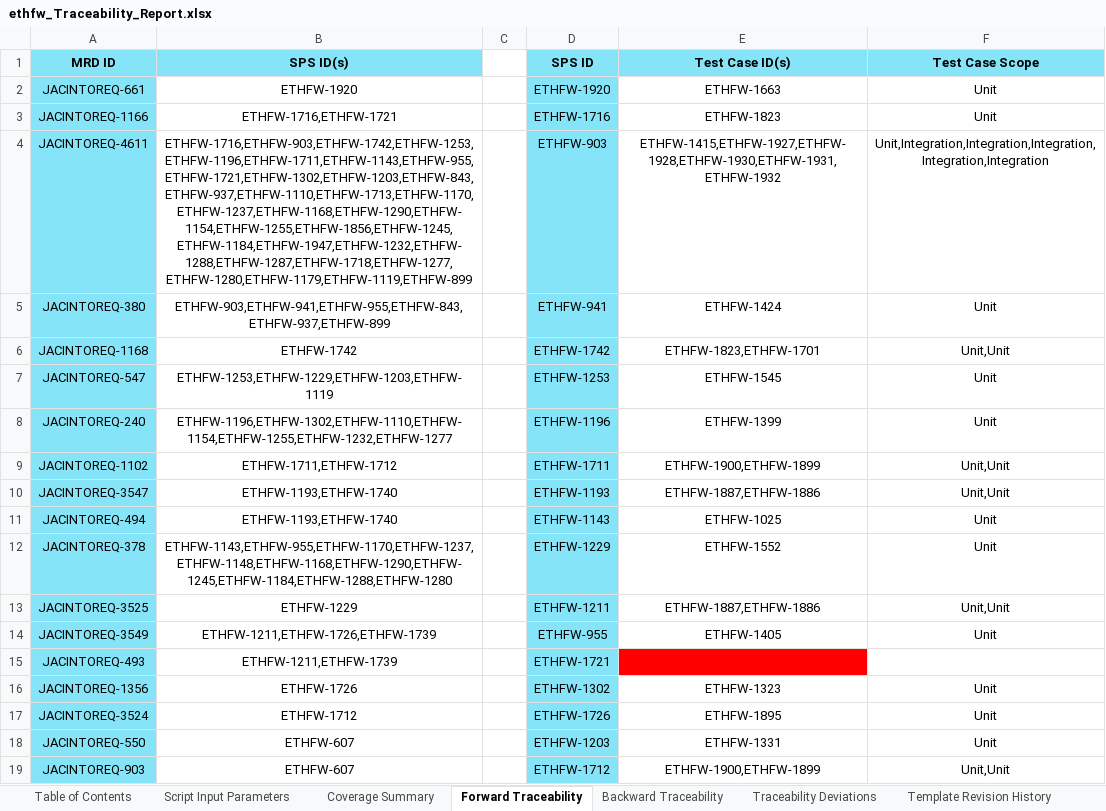
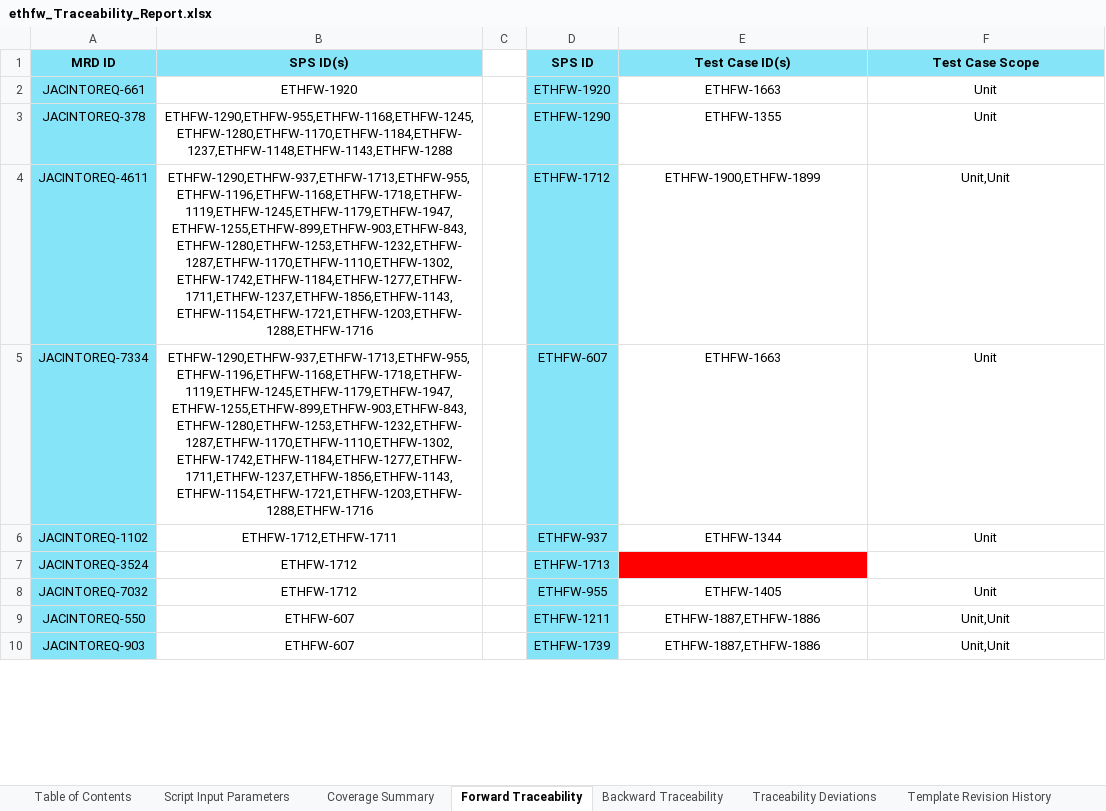
Before and after one commit to TexasInstruments/enet-firmware, an Excel workbook: docs/traceability_report/ethfw_Traceability_Report.xlsx, sheet Forward Traceability, drawn as a sheet; only a part is shown; values as stored, in another font and other column widths than the file's, no borders; removed rows and columns are numbered as before the commit, all else as after; the diff covers the shown part only; the diff names each change by its address in the sheet, - before the commit and + after, or states it on an @@ line.

```diff
--- a/docs/traceability_report/ethfw_Traceability_Report.xlsx (sheet Forward Traceability)
+++ b/docs/traceability_report/ethfw_Traceability_Report.xlsx (sheet Forward Traceability)
-row 3: JACINTOREQ-1166 | ETHFW-1716,ETHFW-1721 |  | ETHFW-1716 | ETHFW-1823 | Unit
-row 4: JACINTOREQ-4611 | ETHFW-1716,ETHFW-903,ETHFW-1742,ETHFW-1253,ETHFW-1196,ETHFW-1711,ETHFW-1143,ETHFW-955,ETHFW-1721,ETHFW-1302,ETHFW-1203,ETHFW-843,ETHFW-937,ETHFW-1110,ETHFW-1713,ETHFW-1170,ETHFW-1237,ETHFW-1168,ETHFW-1290,ETHFW-1154,ETHFW-1255,ETHFW-1856,ETHFW-1245,ETHFW-1184,ETHFW-1947,ETHFW-1232,ETHFW-1288,ETHFW-1287,ETHFW-1718,ETHFW-1277,ETHFW-1280,ETHFW-1179,ETHFW-1119,ETHFW-899 |  | ETHFW-903 | ETHFW-1415,ETHFW-1927,ETHFW-1928,ETHFW-1930,ETHFW-1931,ETHFW-1932 | Unit,Integration,Integration,Integration,Integration,Integration
-row 5: JACINTOREQ-380 | ETHFW-903,ETHFW-941,ETHFW-955,ETHFW-843,ETHFW-937,ETHFW-899 |  | ETHFW-941 | ETHFW-1424 | Unit
-row 6: JACINTOREQ-1168 | ETHFW-1742 |  | ETHFW-1742 | ETHFW-1823,ETHFW-1701 | Unit,Unit
-row 7: JACINTOREQ-547 | ETHFW-1253,ETHFW-1229,ETHFW-1203,ETHFW-1119 |  | ETHFW-1253 | ETHFW-1545 | Unit
-row 8: JACINTOREQ-240 | ETHFW-1196,ETHFW-1302,ETHFW-1110,ETHFW-1154,ETHFW-1255,ETHFW-1232,ETHFW-1277 |  | ETHFW-1196 | ETHFW-1399 | Unit
-row 9: JACINTOREQ-1102 | ETHFW-1711,ETHFW-1712 |  | ETHFW-1711 | ETHFW-1900,ETHFW-1899 | Unit,Unit
-row 10: JACINTOREQ-3547 | ETHFW-1193,ETHFW-1740 |  | ETHFW-1193 | ETHFW-1887,ETHFW-1886 | Unit,Unit
-row 11: JACINTOREQ-494 | ETHFW-1193,ETHFW-1740 |  | ETHFW-1143 | ETHFW-1025 | Unit
-B3 (SPS ID(s)): ETHFW-1143,ETHFW-955,ETHFW-1170,ETHFW-1237,ETHFW-1148,ETHFW-1168,ETHFW-1290,ETHFW-1245,ETHFW-1184,ETHFW-1288,ETHFW-1280
+B3 (SPS ID(s)): ETHFW-1290,ETHFW-955,ETHFW-1168,ETHFW-1245,ETHFW-1280,ETHFW-1170,ETHFW-1184,ETHFW-1237,ETHFW-1148,ETHFW-1143,ETHFW-1288
-D3 (SPS ID): ETHFW-1229
+D3 (SPS ID): ETHFW-1290
-E3 (Test Case ID(s)): ETHFW-1552
+E3 (Test Case ID(s)): ETHFW-1355
-row 13: JACINTOREQ-3525 | ETHFW-1229 |  | ETHFW-1211 | ETHFW-1887,ETHFW-1886 | Unit,Unit
+row 4: JACINTOREQ-4611 | ETHFW-1290,ETHFW-937,ETHFW-1713,ETHFW-955,ETHFW-1196,ETHFW-1168,ETHFW-1718,ETHFW-1119,ETHFW-1245,ETHFW-1179,ETHFW-1947,ETHFW-1255,ETHFW-899,ETHFW-903,ETHFW-843,ETHFW-1280,ETHFW-1253,ETHFW-1232,ETHFW-1287,ETHFW-1170,ETHFW-1110,ETHFW-1302,ETHFW-1742,ETHFW-1184,ETHFW-1277,ETHFW-1711,ETHFW-1237,ETHFW-1856,ETHFW-1143,ETHFW-1154,ETHFW-1721,ETHFW-1203,ETHFW-1288,ETHFW-1716 |  | ETHFW-1712 | ETHFW-1900,ETHFW-1899 | Unit,Unit
+row 5: JACINTOREQ-7334 | ETHFW-1290,ETHFW-937,ETHFW-1713,ETHFW-955,ETHFW-1196,ETHFW-1168,ETHFW-1718,ETHFW-1119,ETHFW-1245,ETHFW-1179,ETHFW-1947,ETHFW-1255,ETHFW-899,ETHFW-903,ETHFW-843,ETHFW-1280,ETHFW-1253,ETHFW-1232,ETHFW-1287,ETHFW-1170,ETHFW-1110,ETHFW-1302,ETHFW-1742,ETHFW-1184,ETHFW-1277,ETHFW-1711,ETHFW-1237,ETHFW-1856,ETHFW-1143,ETHFW-1154,ETHFW-1721,ETHFW-1203,ETHFW-1288,ETHFW-1716 |  | ETHFW-607 | ETHFW-1663 | Unit
-A6 (MRD ID): JACINTOREQ-3549
+A6 (MRD ID): JACINTOREQ-1102
-B6 (SPS ID(s)): ETHFW-1211,ETHFW-1726,ETHFW-1739
+B6 (SPS ID(s)): ETHFW-1712,ETHFW-1711
-D6 (SPS ID): ETHFW-955
+D6 (SPS ID): ETHFW-937
-E6 (Test Case ID(s)): ETHFW-1405
+E6 (Test Case ID(s)): ETHFW-1344
-row 15: JACINTOREQ-493 | ETHFW-1211,ETHFW-1739 |  | ETHFW-1721
-row 16: JACINTOREQ-1356 | ETHFW-1726 |  | ETHFW-1302 | ETHFW-1323 | Unit
-D7 (SPS ID): ETHFW-1726
+D7 (SPS ID): ETHFW-1713
-E7 (Test Case ID(s)): ETHFW-1895
+E7 (Test Case ID(s)): (empty)
-E7 fill: none
+E7 fill: #FF0000
-F7 (Test Case Scope): Unit
+F7 (Test Case Scope): (empty)
+row 8: JACINTOREQ-7032 | ETHFW-1712 |  | ETHFW-955 | ETHFW-1405 | Unit
-D9 (SPS ID): ETHFW-1203
+D9 (SPS ID): ETHFW-1211
-E9 (Test Case ID(s)): ETHFW-1331
+E9 (Test Case ID(s)): ETHFW-1887,ETHFW-1886
-F9 (Test Case Scope): Unit
+F9 (Test Case Scope): Unit,Unit
-D10 (SPS ID): ETHFW-1712
+D10 (SPS ID): ETHFW-1739
-E10 (Test Case ID(s)): ETHFW-1900,ETHFW-1899
+E10 (Test Case ID(s)): ETHFW-1887,ETHFW-1886
```
Also changed, not shown: 28 added rows, 13 removed rows, 1 moved row, 32 edited cells and cell formats elsewhere in this sheet, sheet Backward Traceability, sheet Traceability Deviations, sheet Script Input Parameters, sheet Coverage Summary, docs/misrac/ethfw_SA_Report.xlsx, docs/test_report/ethfw_testreport_j7200.xlsx, 4 other files.
